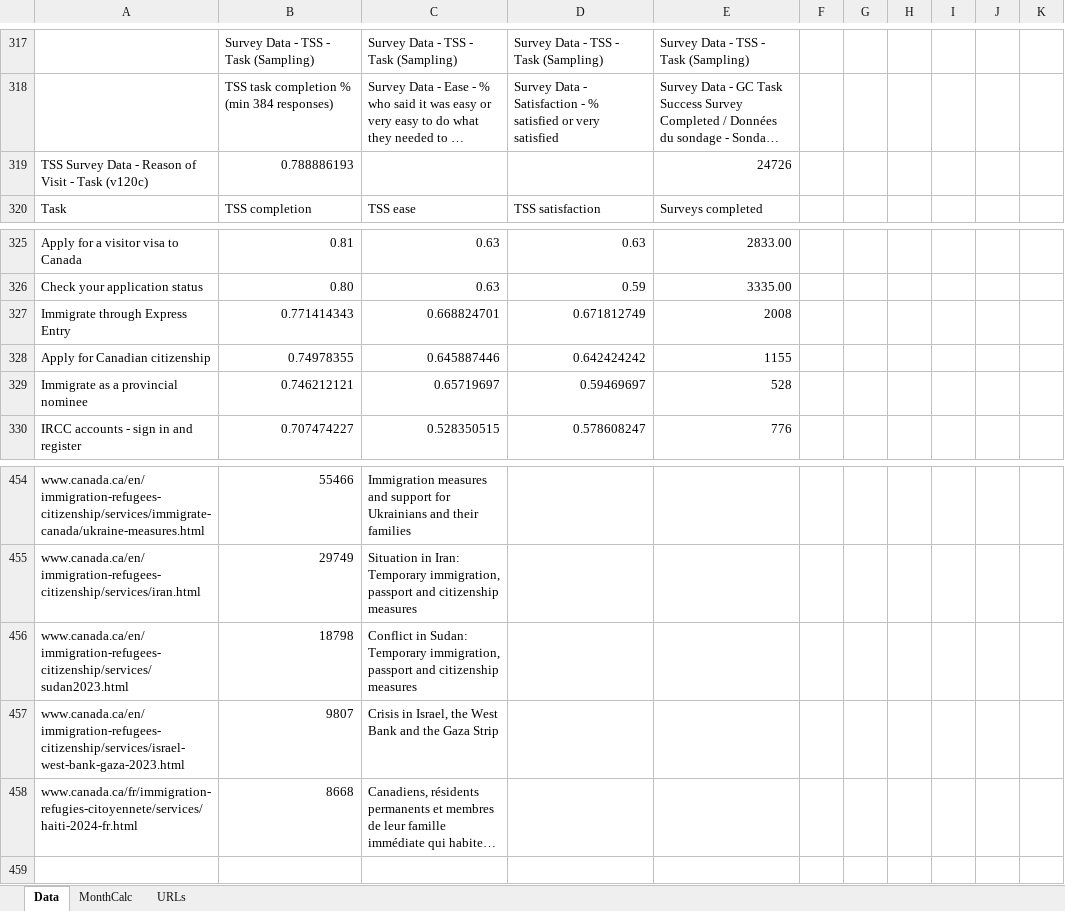
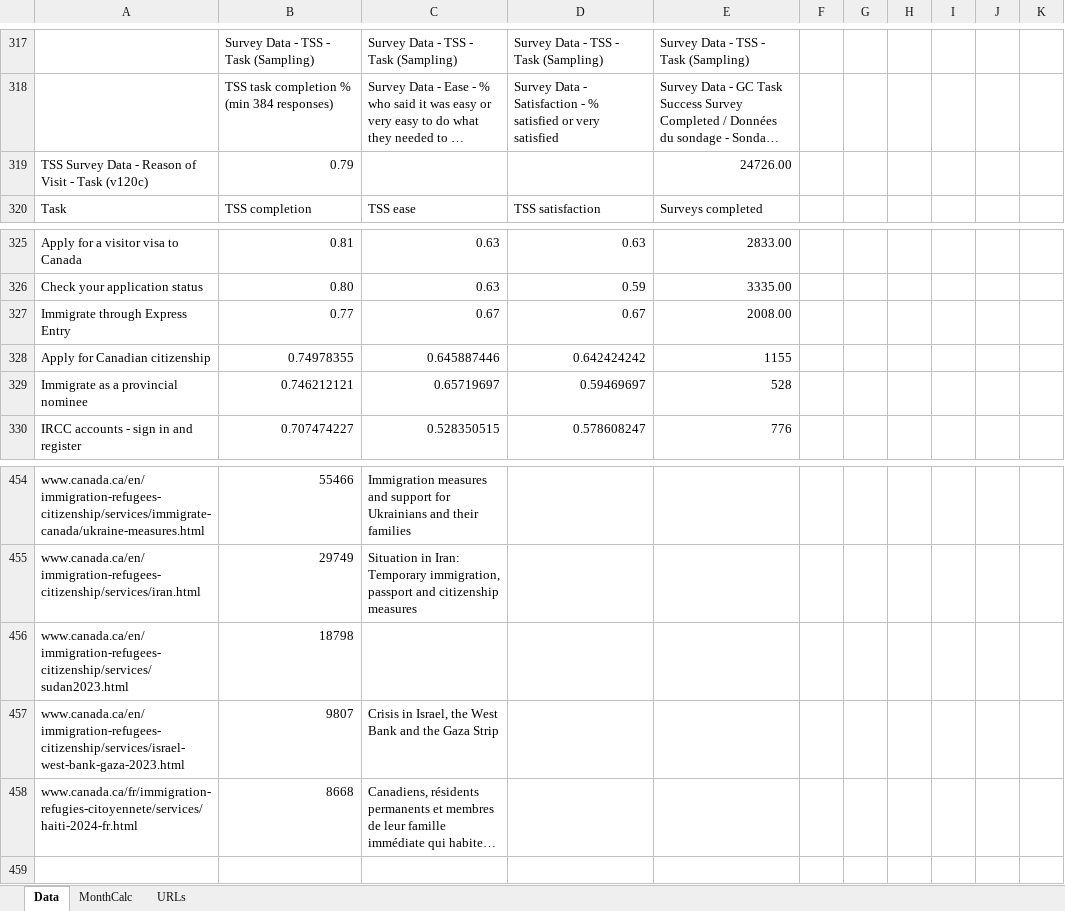
Before and after one commit to gc-proto/ircc, an Excel workbook: web-health-dashboard/csv/format-csv-dashboard.xlsm, sheet Data, drawn as a sheet; only a part is shown, gaps mark what is left out; long unchanged cells end in …; values as stored, in another font and other column widths than the file's, no borders; removed rows and columns are numbered as before the commit, all else as after; the diff names each change by its address in the sheet, - before the commit and + after, or states it on an @@ line.

```diff
--- a/web-health-dashboard/csv/format-csv-dashboard.xlsm (sheet Data)
+++ b/web-health-dashboard/csv/format-csv-dashboard.xlsm (sheet Data)
-B319: 0.788886193
+B319: 0.79
-E319: 24726
+E319: 24726.00
-row 327: Immigrate through Express Entry | 0.771414343 | 0.668824701 | 0.671812749 | 2008
+row 327: Immigrate through Express Entry | 0.77 | 0.67 | 0.67 | 2008.00
-C456: Conflict in Sudan: Temporary immigration, passport and citizenship measures
+C456: (empty)
```
Also changed, not shown: 50 other files.
